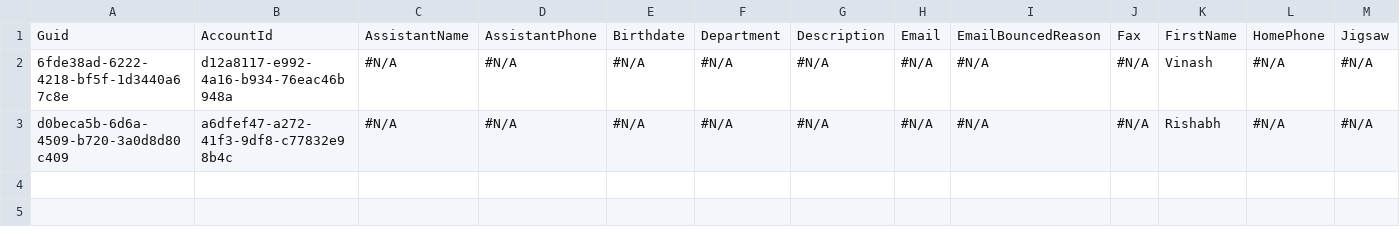
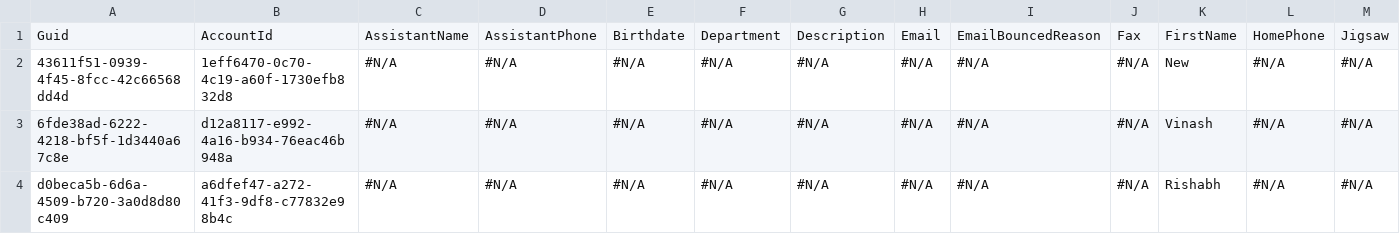
Before and after one commit to Prodlymoover/CPQTest15, a CSV file: Contact.csv, drawn as a sheet; only a part is shown; rows hold the shown columns only; the diff names each change by its address in the sheet, - before the commit and + after, or states it on an @@ line.

```diff
--- a/Contact.csv
+++ b/Contact.csv
+row 2: 43611f51-0939-4f45-8fcc-42c66568dd4d | 1eff6470-0c70-4c19-a60f-1730efb832d8 | #N/A | #N/A | #N/A | #N/A | #N/A | #N/A | #N/A | #N/A | New | #N/A | #N/A
```
Also changed, not shown: Account.csv, Asset.csv, 2 other files.
